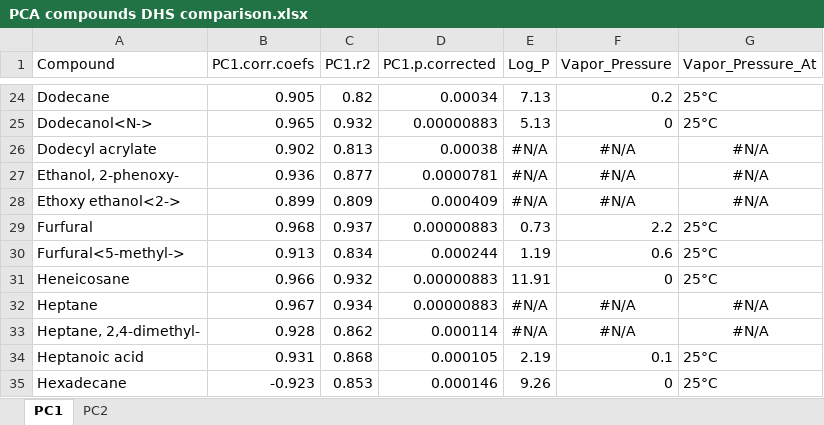
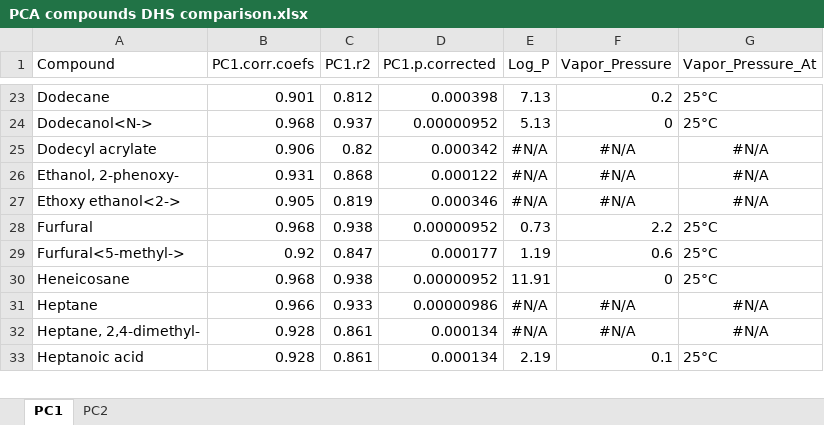
Before and after one commit to Aariq/Twister-Data, an Excel workbook: PCA compounds DHS comparison.xlsx, sheet PC1, drawn as a sheet; only a part is shown, gaps mark what is left out; values as stored, in another font and other column widths than the file's, no borders; removed rows and columns are numbered as before the commit, all else as after; the diff covers the shown part only; the diff names each change by its address in the sheet, - before the commit and + after, or states it on an @@ line.

```diff
--- a/PCA compounds DHS comparison.xlsx (sheet PC1)
+++ b/PCA compounds DHS comparison.xlsx (sheet PC1)
-B23 (PC1.corr.coefs): 0.905
+B23 (PC1.corr.coefs): 0.901
-C23 (PC1.r2): 0.82
+C23 (PC1.r2): 0.812
-D23 (PC1.p.corrected): 0.00034
+D23 (PC1.p.corrected): 0.000398
-B24 (PC1.corr.coefs): 0.965
+B24 (PC1.corr.coefs): 0.968
-C24 (PC1.r2): 0.932
+C24 (PC1.r2): 0.937
-D24 (PC1.p.corrected): 0.00000883
+D24 (PC1.p.corrected): 0.00000952
-B25 (PC1.corr.coefs): 0.902
+B25 (PC1.corr.coefs): 0.906
-C25 (PC1.r2): 0.813
+C25 (PC1.r2): 0.82
-D25 (PC1.p.corrected): 0.00038
+D25 (PC1.p.corrected): 0.000342
-B26 (PC1.corr.coefs): 0.936
+B26 (PC1.corr.coefs): 0.931
-C26 (PC1.r2): 0.877
+C26 (PC1.r2): 0.868
-D26 (PC1.p.corrected): 0.0000781
+D26 (PC1.p.corrected): 0.000122
-B27 (PC1.corr.coefs): 0.899
+B27 (PC1.corr.coefs): 0.905
-C27 (PC1.r2): 0.809
+C27 (PC1.r2): 0.819
-D27 (PC1.p.corrected): 0.000409
+D27 (PC1.p.corrected): 0.000346
-C28 (PC1.r2): 0.937
+C28 (PC1.r2): 0.938
-D28 (PC1.p.corrected): 0.00000883
+D28 (PC1.p.corrected): 0.00000952
-B29 (PC1.corr.coefs): 0.913
+B29 (PC1.corr.coefs): 0.92
-C29 (PC1.r2): 0.834
+C29 (PC1.r2): 0.847
-D29 (PC1.p.corrected): 0.000244
+D29 (PC1.p.corrected): 0.000177
-B30 (PC1.corr.coefs): 0.966
+B30 (PC1.corr.coefs): 0.968
-C30 (PC1.r2): 0.932
+C30 (PC1.r2): 0.938
-D30 (PC1.p.corrected): 0.00000883
+D30 (PC1.p.corrected): 0.00000952
-B31 (PC1.corr.coefs): 0.967
+B31 (PC1.corr.coefs): 0.966
-C31 (PC1.r2): 0.934
+C31 (PC1.r2): 0.933
-D31 (PC1.p.corrected): 0.00000883
+D31 (PC1.p.corrected): 0.00000986
-C32 (PC1.r2): 0.862
+C32 (PC1.r2): 0.861
-D32 (PC1.p.corrected): 0.000114
+D32 (PC1.p.corrected): 0.000134
-B33 (PC1.corr.coefs): 0.931
+B33 (PC1.corr.coefs): 0.928
-C33 (PC1.r2): 0.868
+C33 (PC1.r2): 0.861
-D33 (PC1.p.corrected): 0.000105
+D33 (PC1.p.corrected): 0.000134
-row 35: Hexadecane | -0.923 | 0.853 | 0.000146 | 9.26 | 0 | 25°C
```
Also changed, not shown: 1 added row, 2 removed rows and 104 edited cells elsewhere in this sheet, sheet PC2, unique compounds DHS comparison.xlsx, 8 other files.
